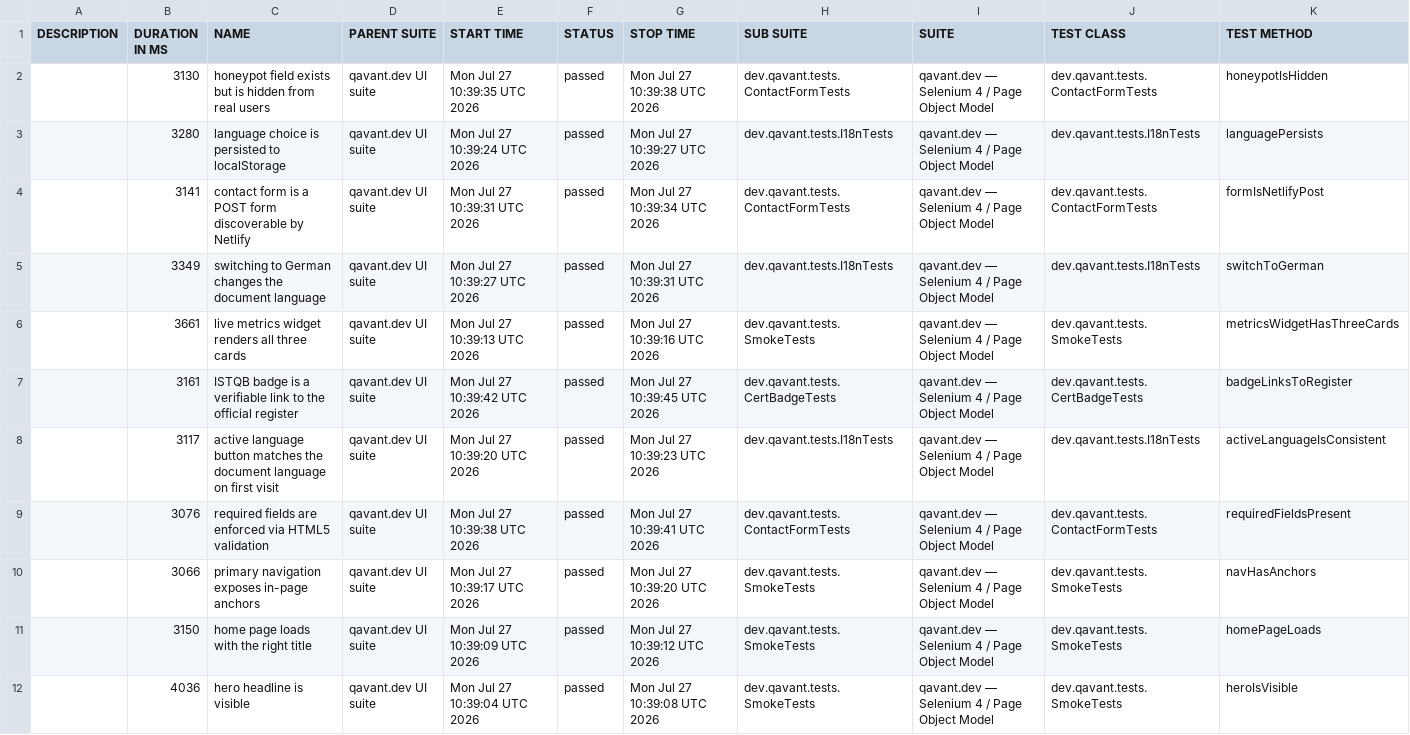
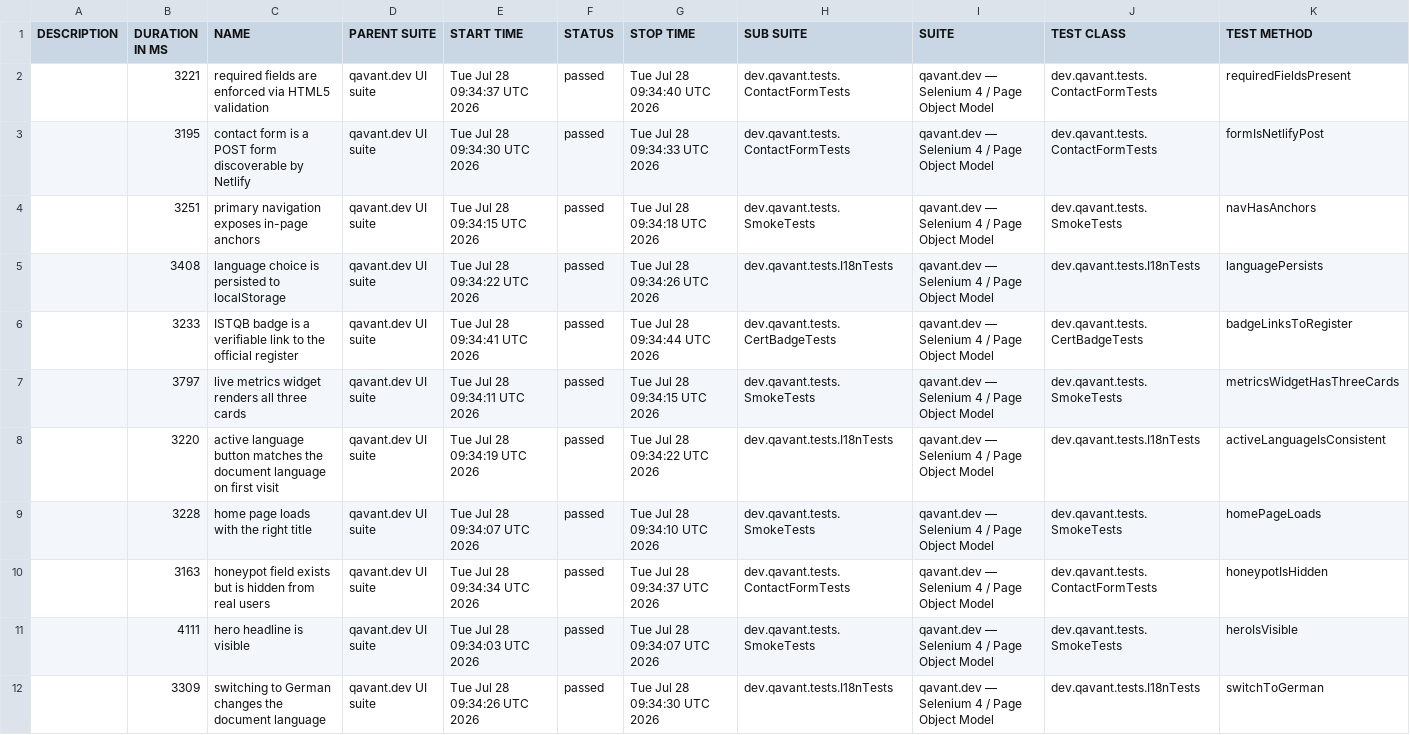
Before and after one commit to peterolah-qa/qavant-selenium, a CSV file: data/suites.csv, drawn as a sheet; removed rows and columns are numbered as before the commit, all else as after; the diff names each change by its address in the sheet, - before the commit and + after, or states it on an @@ line.

```diff
--- a/data/suites.csv
+++ b/data/suites.csv
-B2 (DURATION IN MS): 3130
+B2 (DURATION IN MS): 3221
-C2 (NAME): honeypot field exists but is hidden from real users
+C2 (NAME): required fields are enforced via HTML5 validation
-E2 (START TIME): Mon Jul 27 10:39:35 UTC 2026
+E2 (START TIME): Tue Jul 28 09:34:37 UTC 2026
-G2 (STOP TIME): Mon Jul 27 10:39:38 UTC 2026
+G2 (STOP TIME): Tue Jul 28 09:34:40 UTC 2026
-K2 (TEST METHOD): honeypotIsHidden
+K2 (TEST METHOD): requiredFieldsPresent
-row 3:  | 3280 | language choice is persisted to localStorage | qavant.dev UI suite | Mon Jul 27 10:39:24 UTC 2026 | passed | Mon Jul 27 10:39:27 UTC 2026 | dev.qavant.tests.I18nTests | qavant.dev — Selenium 4 / Page Object Model | dev.qavant.tests.I18nTests | languagePersists
-B3 (DURATION IN MS): 3141
+B3 (DURATION IN MS): 3195
-E3 (START TIME): Mon Jul 27 10:39:31 UTC 2026
+E3 (START TIME): Tue Jul 28 09:34:30 UTC 2026
-G3 (STOP TIME): Mon Jul 27 10:39:34 UTC 2026
+G3 (STOP TIME): Tue Jul 28 09:34:33 UTC 2026
+row 4:  | 3251 | primary navigation exposes in-page anchors | qavant.dev UI suite | Tue Jul 28 09:34:15 UTC 2026 | passed | Tue Jul 28 09:34:18 UTC 2026 | dev.qavant.tests.SmokeTests | qavant.dev — Selenium 4 / Page Object Model | dev.qavant.tests.SmokeTests | navHasAnchors
-B5 (DURATION IN MS): 3349
+B5 (DURATION IN MS): 3408
-C5 (NAME): switching to German changes the document language
+C5 (NAME): language choice is persisted to localStorage
-E5 (START TIME): Mon Jul 27 10:39:27 UTC 2026
+E5 (START TIME): Tue Jul 28 09:34:22 UTC 2026
-G5 (STOP TIME): Mon Jul 27 10:39:31 UTC 2026
+G5 (STOP TIME): Tue Jul 28 09:34:26 UTC 2026
-K5 (TEST METHOD): switchToGerman
+K5 (TEST METHOD): languagePersists
-row 6:  | 3661 | live metrics widget renders all three cards | qavant.dev UI suite | Mon Jul 27 10:39:13 UTC 2026 | passed | Mon Jul 27 10:39:16 UTC 2026 | dev.qavant.tests.SmokeTests | qavant.dev — Selenium 4 / Page Object Model | dev.qavant.tests.SmokeTests | metricsWidgetHasThreeCards
-B6 (DURATION IN MS): 3161
+B6 (DURATION IN MS): 3233
-E6 (START TIME): Mon Jul 27 10:39:42 UTC 2026
+E6 (START TIME): Tue Jul 28 09:34:41 UTC 2026
-G6 (STOP TIME): Mon Jul 27 10:39:45 UTC 2026
+G6 (STOP TIME): Tue Jul 28 09:34:44 UTC 2026
+row 7:  | 3797 | live metrics widget renders all three cards | qavant.dev UI suite | Tue Jul 28 09:34:11 UTC 2026 | passed | Tue Jul 28 09:34:15 UTC 2026 | dev.qavant.tests.SmokeTests | qavant.dev — Selenium 4 / Page Object Model | dev.qavant.tests.SmokeTests | metricsWidgetHasThreeCards
-B8 (DURATION IN MS): 3117
+B8 (DURATION IN MS): 3220
-E8 (START TIME): Mon Jul 27 10:39:20 UTC 2026
+E8 (START TIME): Tue Jul 28 09:34:19 UTC 2026
-G8 (STOP TIME): Mon Jul 27 10:39:23 UTC 2026
+G8 (STOP TIME): Tue Jul 28 09:34:22 UTC 2026
-row 9:  | 3076 | required fields are enforced via HTML5 validation | qavant.dev UI suite | Mon Jul 27 10:39:38 UTC 2026 | passed | Mon Jul 27 10:39:41 UTC 2026 | dev.qavant.tests.ContactFormTests | qavant.dev — Selenium 4 / Page Object Model | dev.qavant.tests.ContactFormTests | requiredFieldsPresent
-row 10:  | 3066 | primary navigation exposes in-page anchors | qavant.dev UI suite | Mon Jul 27 10:39:17 UTC 2026 | passed | Mon Jul 27 10:39:20 UTC 2026 | dev.qavant.tests.SmokeTests | qavant.dev — Selenium 4 / Page Object Model | dev.qavant.tests.SmokeTests | navHasAnchors
-B9 (DURATION IN MS): 3150
+B9 (DURATION IN MS): 3228
-E9 (START TIME): Mon Jul 27 10:39:09 UTC 2026
+E9 (START TIME): Tue Jul 28 09:34:07 UTC 2026
-G9 (STOP TIME): Mon Jul 27 10:39:12 UTC 2026
+G9 (STOP TIME): Tue Jul 28 09:34:10 UTC 2026
+row 10:  | 3163 | honeypot field exists but is hidden from real users | qavant.dev UI suite | Tue Jul 28 09:34:34 UTC 2026 | passed | Tue Jul 28 09:34:37 UTC 2026 | dev.qavant.tests.ContactFormTests | qavant.dev — Selenium 4 / Page Object Model | dev.qavant.tests.ContactFormTests | honeypotIsHidden
-B11 (DURATION IN MS): 4036
+B11 (DURATION IN MS): 4111
-E11 (START TIME): Mon Jul 27 10:39:04 UTC 2026
+E11 (START TIME): Tue Jul 28 09:34:03 UTC 2026
-G11 (STOP TIME): Mon Jul 27 10:39:08 UTC 2026
+G11 (STOP TIME): Tue Jul 28 09:34:07 UTC 2026
+row 12:  | 3309 | switching to German changes the document language | qavant.dev UI suite | Tue Jul 28 09:34:26 UTC 2026 | passed | Tue Jul 28 09:34:30 UTC 2026 | dev.qavant.tests.I18nTests | qavant.dev — Selenium 4 / Page Object Model | dev.qavant.tests.I18nTests | switchToGerman
```
Also changed, not shown: 36 other files.
